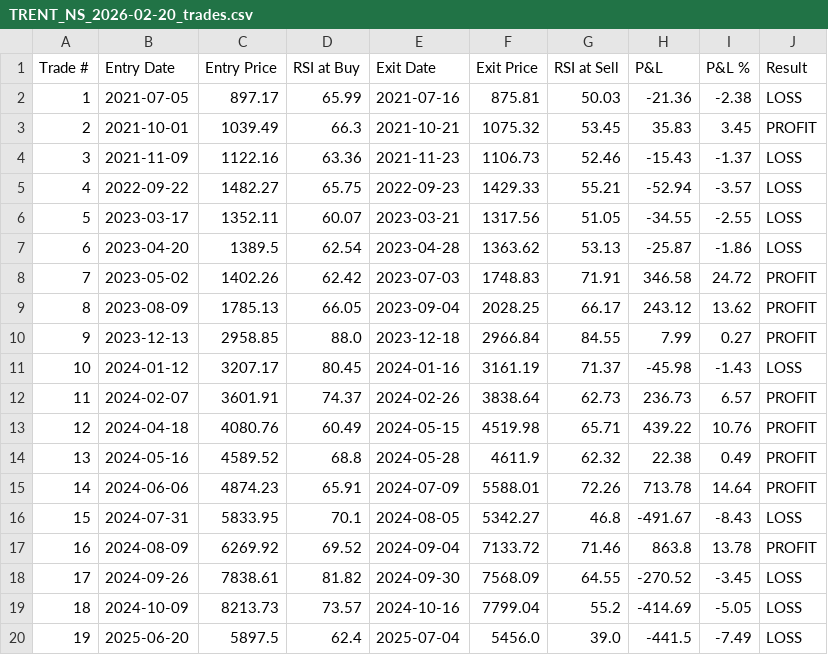
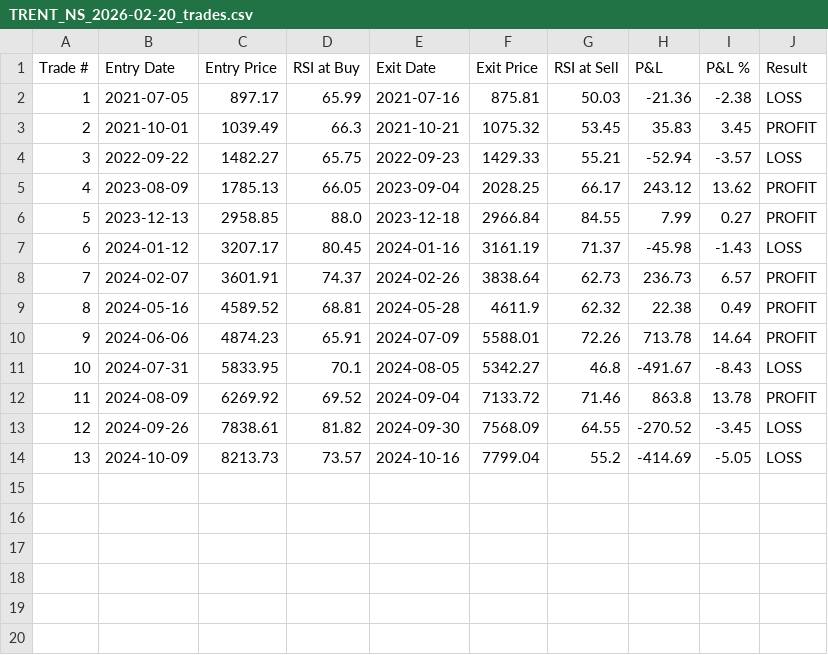
Before and after one commit to SKsiddhant/mhcd_rsi_crossover, a CSV file: stock_signals_data/TRENT_NS_2026-02-20_trades.csv, drawn as a sheet; removed rows and columns are numbered as before the commit, all else as after; the diff names each change by its address in the sheet, - before the commit and + after, or states it on an @@ line.

```diff
--- a/stock_signals_data/TRENT_NS_2026-02-20_trades.csv
+++ b/stock_signals_data/TRENT_NS_2026-02-20_trades.csv
-row 4: 3 | 2021-11-09 | 1122.16 | 63.36 | 2021-11-23 | 1106.73 | 52.46 | -15.43 | -1.37 | LOSS
@@ column A (Trade #) renumbered between rows 4 and 14 @@
-row 6: 5 | 2023-03-17 | 1352.11 | 60.07 | 2023-03-21 | 1317.56 | 51.05 | -34.55 | -2.55 | LOSS
-row 7: 6 | 2023-04-20 | 1389.5 | 62.54 | 2023-04-28 | 1363.62 | 53.13 | -25.87 | -1.86 | LOSS
-row 8: 7 | 2023-05-02 | 1402.26 | 62.42 | 2023-07-03 | 1748.83 | 71.91 | 346.58 | 24.72 | PROFIT
-row 13: 12 | 2024-04-18 | 4080.76 | 60.49 | 2024-05-15 | 4519.98 | 65.71 | 439.22 | 10.76 | PROFIT
-D9 (RSI at Buy): 68.8
+D9 (RSI at Buy): 68.81
-row 20: 19 | 2025-06-20 | 5897.5 | 62.4 | 2025-07-04 | 5456.0 | 39.0 | -441.5 | -7.49 | LOSS
```
Also changed, not shown: stock_signals_data/TRENT_NS_2026-02-20_indicators.csv, 5 other files.
